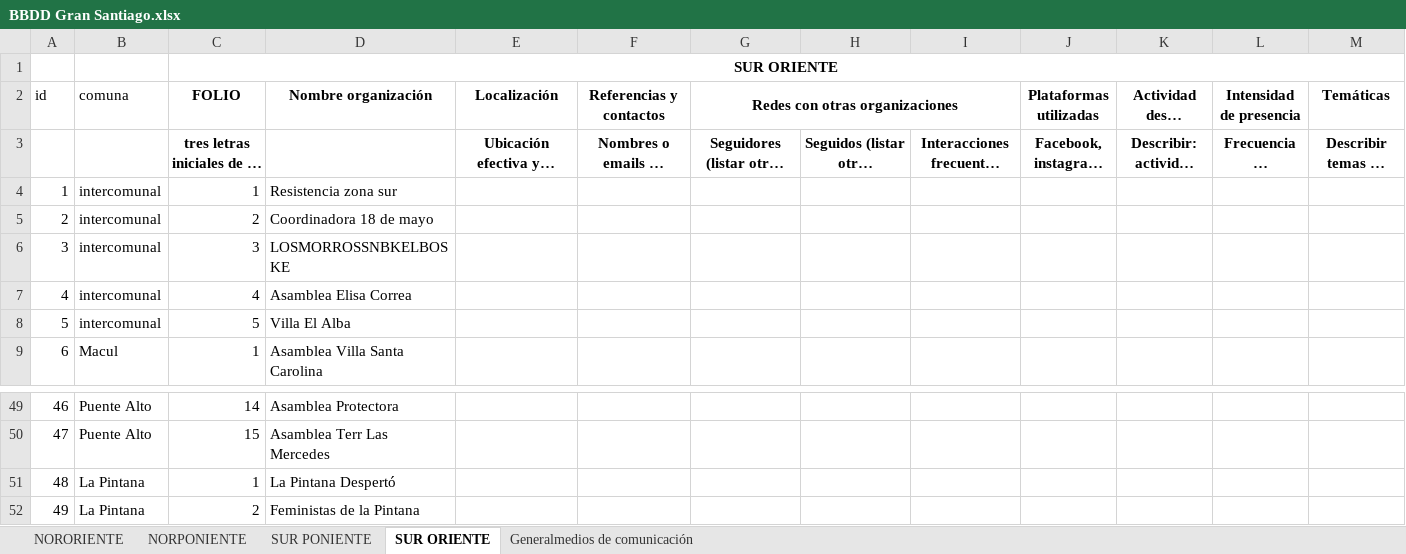
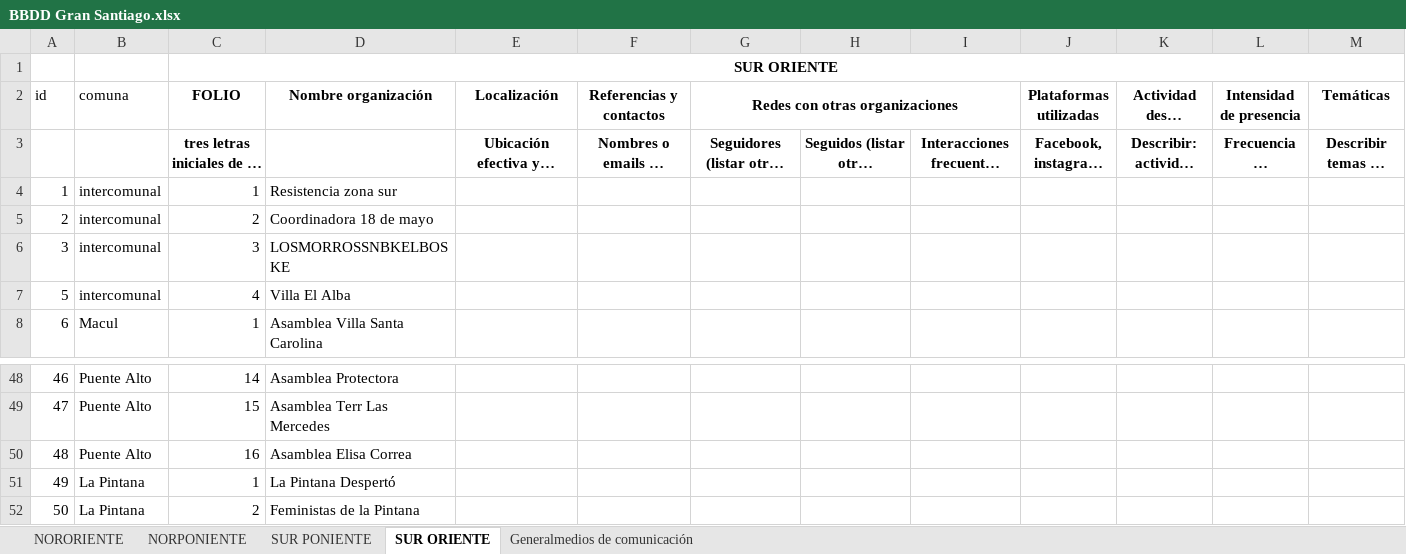
Before and after one commit to benja-emilio/base_rm_SO, an Excel workbook: BBDD Gran Santiago.xlsx, sheet SUR ORIENTE, drawn as a sheet; only a part is shown, gaps mark what is left out; long unchanged cells end in …; values as stored, in another font and other column widths than the file's, no borders; removed rows and columns are numbered as before the commit, all else as after; rows hold the shown columns only; the diff names each change by its address in the sheet, - before the commit and + after, or states it on an @@ line.

Commit message:
edición asamblea Elisa Correa

```diff
--- a/BBDD Gran Santiago.xlsx (sheet SUR ORIENTE)
+++ b/BBDD Gran Santiago.xlsx (sheet SUR ORIENTE)
-row 7: 4 | intercomunal | 4 | Asamblea Elisa Correa
-C7 (FOLIO): 5
+C7 (FOLIO): 4
+row 50: 48 | Puente Alto | 16 | Asamblea Elisa Correa
@@ column A (id) renumbered from row 51 down @@
```
Also changed, not shown: 15 other files.
